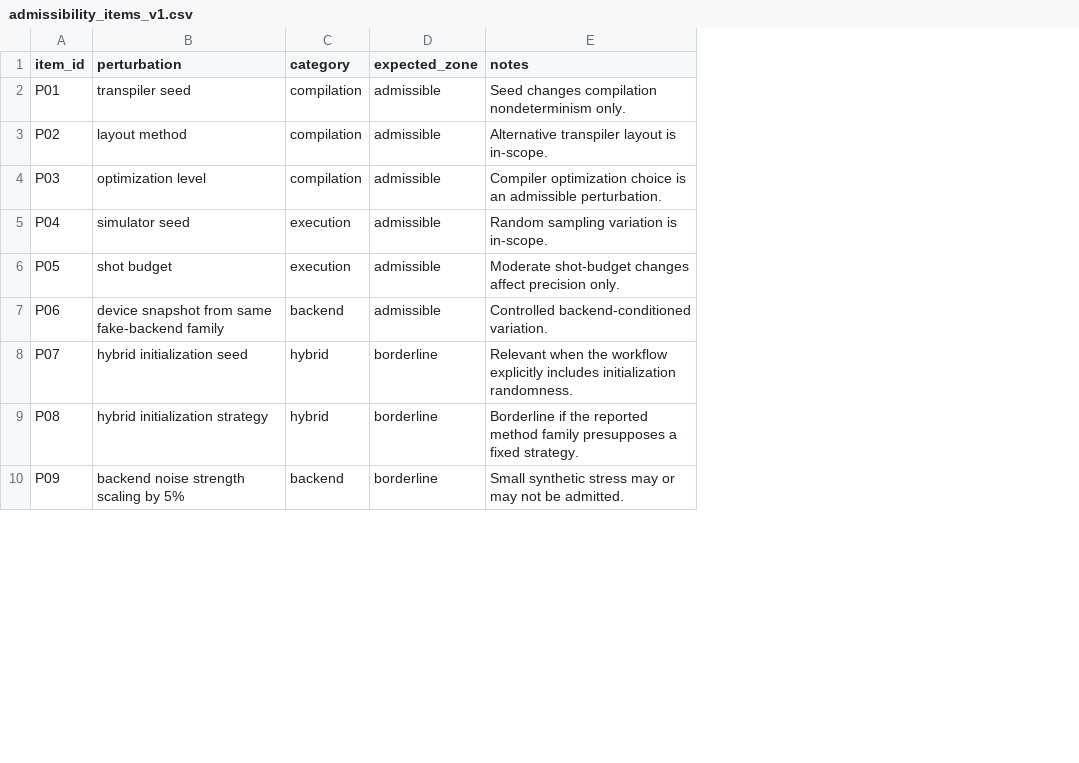
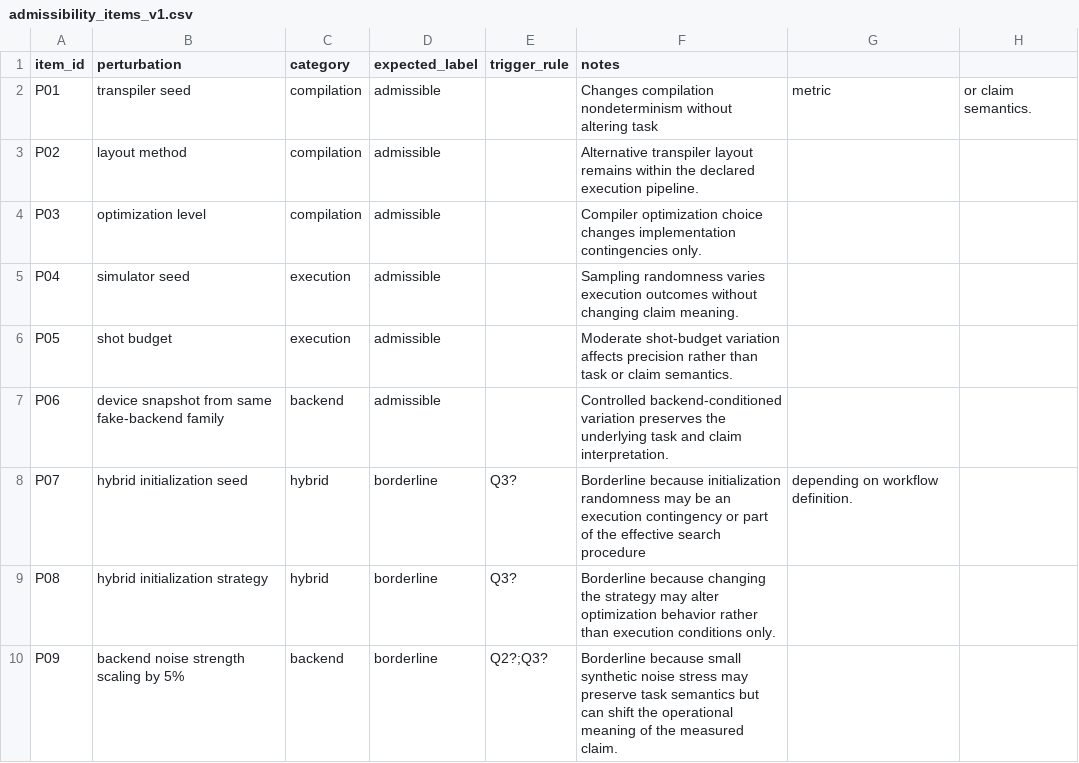
Before and after one commit to Bossy-Ye/ClaimStab-QC, a CSV file: paper/experiments/data/admissibility_v1/admissibility_items_v1.csv, drawn as a sheet; only a part is shown; addresses are those after the commit; the diff covers the shown part only; the diff names each change by its address in the sheet, - before the commit and + after, or states it on an @@ line.

```diff
--- a/paper/experiments/data/admissibility_v1/admissibility_items_v1.csv
+++ b/paper/experiments/data/admissibility_v1/admissibility_items_v1.csv
+column E (trigger_rule), rows 8-10: Q3? | Q3? | Q2?;Q3?
+column G, rows 2-8: metric |  |  |  |  |  | depending on workflow definition.
+column H, row 2: or claim semantics.
-D1: expected_zone
+D1: expected_label
-F2 (notes): Seed changes compilation nondeterminism only.
+F2 (notes): Changes compilation nondeterminism without altering task
-F3 (notes): …transpiler layout is in-scope.
+F3 (notes): …transpiler layout remains within the declared execution pipeline.
-F4 (notes): …optimization choice is an admissible perturbation.
+F4 (notes): …optimization choice changes implementation contingencies only.
-F5 (notes): Random sampling variation is in-scope.
+F5 (notes): Sampling randomness varies execution outcomes without changing claim meaning.
-F6 (notes): Moderate shot-budget changes affect precision only.
+F6 (notes): Moderate shot-budget variation affects precision rather than task or claim semantics.
-F7 (notes): Controlled backend-conditioned variation.
+F7 (notes): Controlled backend-conditioned variation preserves the underlying task and claim interpretation.
-F8 (notes): Relevant when the workflow explicitly includes initialization randomness.
+F8 (notes): Borderline because initialization randomness may be an execution contingency or part of the effective search procedure
-F9 (notes): Borderline if the reported method family presupposes a fixed strategy.
+F9 (notes): Borderline because changing the strategy may alter optimization behavior rather than execution conditions only.
-F10 (notes): Small synthetic stress may or may not be admitted.
+F10 (notes): Borderline because small synthetic noise stress may preserve task semantics but can shift the operational meaning of the measured claim.
```
Also changed, not shown: 8 edited cells elsewhere in this file, 8 other files.
